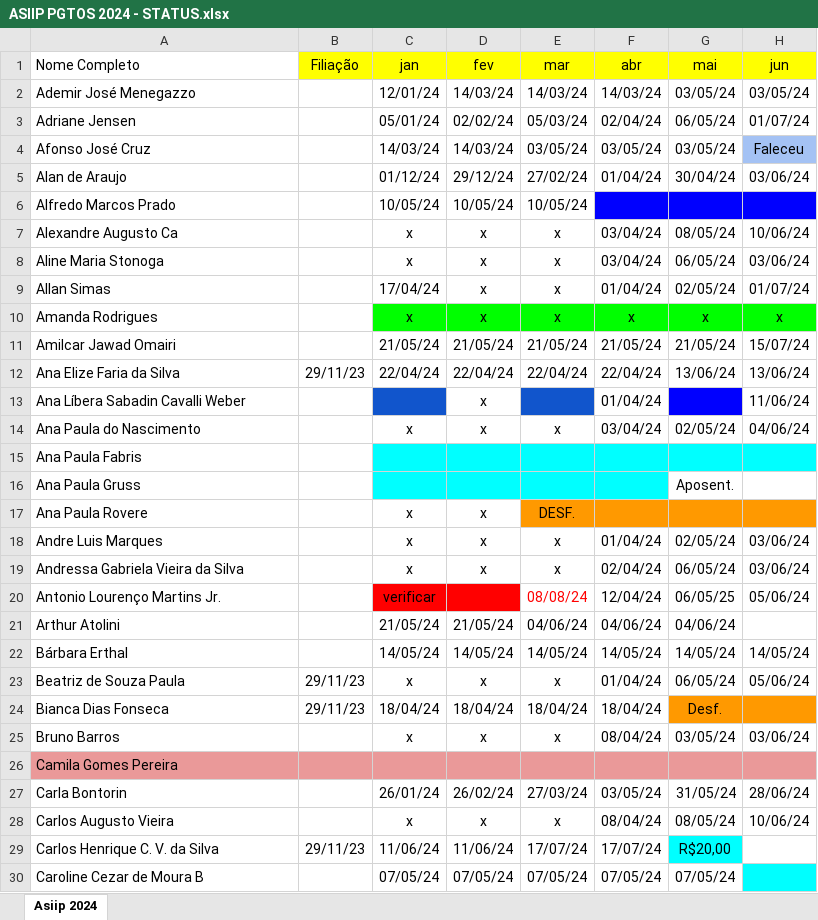
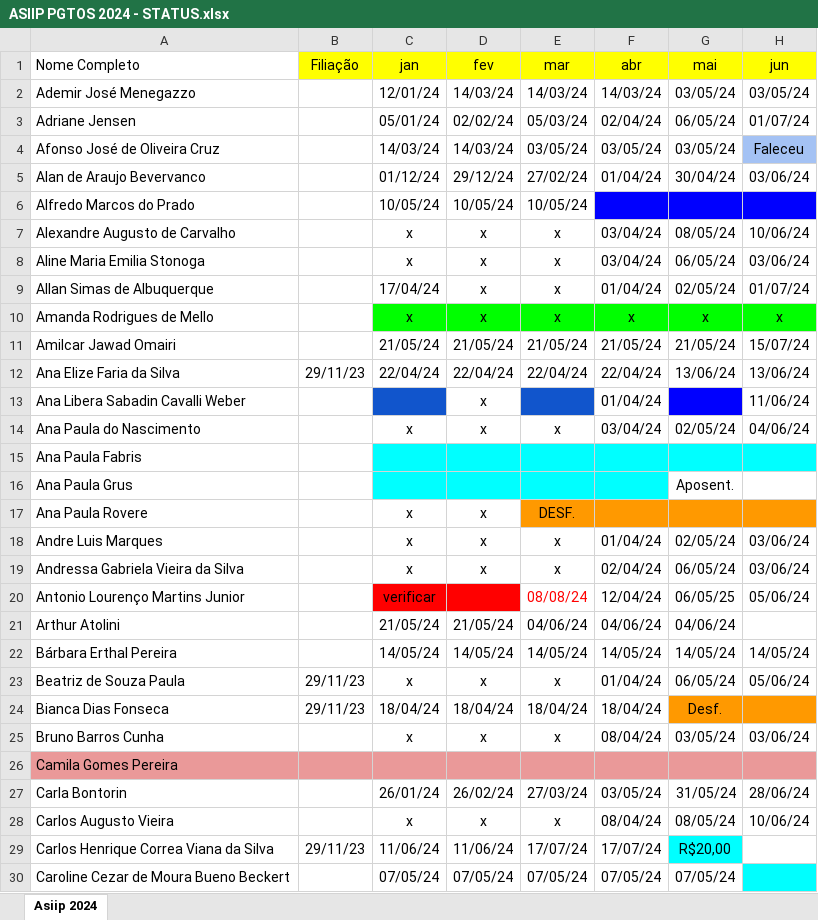
Before and after one commit to elisamanoeli/congresso, an Excel workbook: ASIIP PGTOS 2024 - STATUS.xlsx, sheet Asiip 2024, drawn as a sheet; only a part is shown; values as stored, in another font and other column widths than the file's, no borders; charts and pictures not drawn; the diff covers the shown part only; the diff names each change by its address in the sheet, - before the commit and + after, or states it on an @@ line.

Commit message:
Add files via upload

```diff
--- a/ASIIP PGTOS 2024 - STATUS.xlsx (sheet Asiip 2024)
+++ b/ASIIP PGTOS 2024 - STATUS.xlsx (sheet Asiip 2024)
-A4 (Nome Completo): Afonso José Cruz
+A4 (Nome Completo): Afonso José de Oliveira Cruz
-A5 (Nome Completo): Alan de Araujo
+A5 (Nome Completo): Alan de Araujo Bevervanco
-A6 (Nome Completo): Alfredo Marcos Prado
+A6 (Nome Completo): Alfredo Marcos do Prado
-A7 (Nome Completo): Alexandre Augusto Ca
+A7 (Nome Completo): Alexandre Augusto de Carvalho
-A8 (Nome Completo): Aline Maria Stonoga
+A8 (Nome Completo): Aline Maria Emilia Stonoga
-A9 (Nome Completo): Allan Simas
+A9 (Nome Completo): Allan Simas de Albuquerque
-A10 (Nome Completo): Amanda Rodrigues
+A10 (Nome Completo): Amanda Rodrigues de Mello
-A13 (Nome Completo): Ana Líbera Sabadin Cavalli Weber
+A13 (Nome Completo): Ana Libera Sabadin Cavalli Weber
-A16 (Nome Completo): Ana Paula Gruss
+A16 (Nome Completo): Ana Paula Grus
-A20 (Nome Completo): Antonio Lourenço Martins Jr.
+A20 (Nome Completo): Antonio Lourenço Martins Junior
-A22 (Nome Completo): Bárbara Erthal
+A22 (Nome Completo): Bárbara Erthal Pereira
-A25 (Nome Completo): Bruno Barros
+A25 (Nome Completo): Bruno Barros Cunha
-A29 (Nome Completo): Carlos Henrique C. V. da Silva
+A29 (Nome Completo): Carlos Henrique Correa Viana da Silva
-A30 (Nome Completo): Caroline Cezar de Moura B
+A30 (Nome Completo): Caroline Cezar de Moura Bueno Beckert
```
Also changed, not shown: 42 edited cells and cell formats elsewhere in this sheet.
